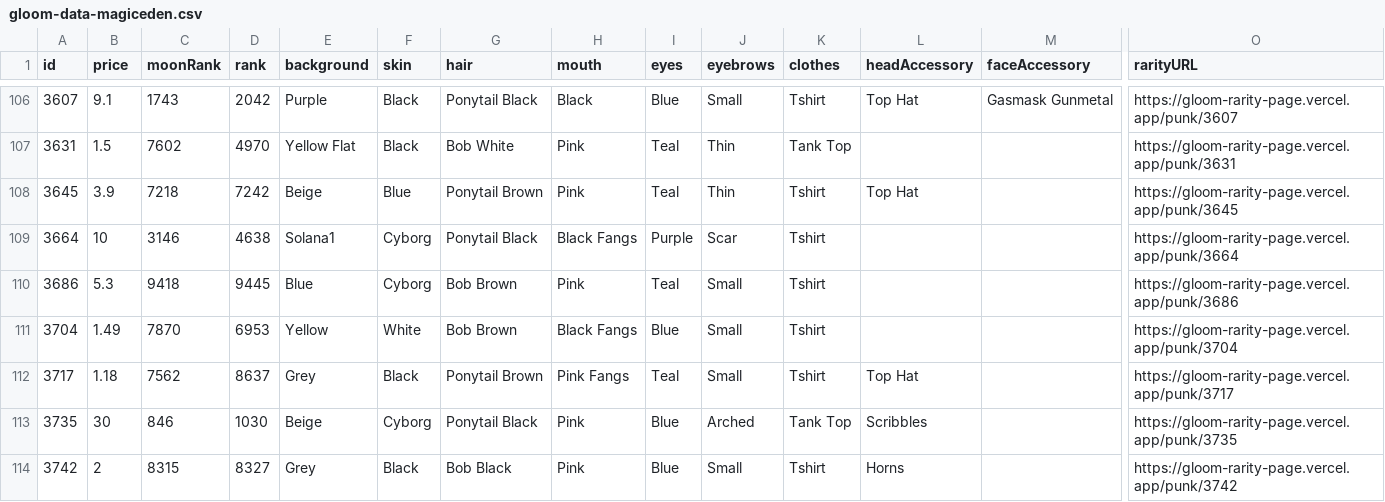
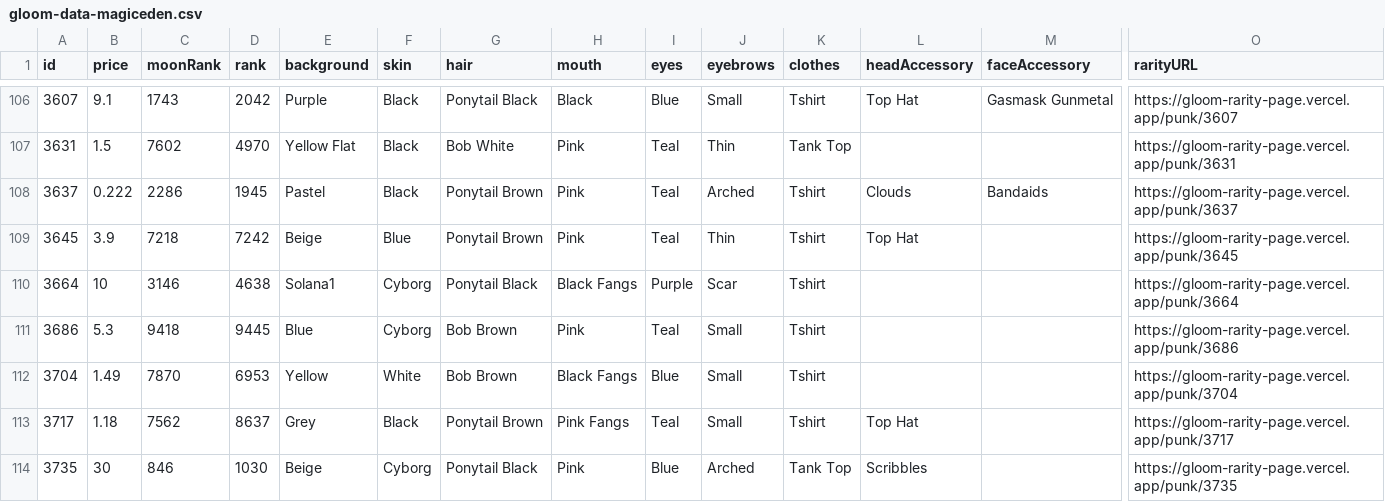
Before and after one commit to braposo/gloom-monitor, a CSV file: gloom-data-magiceden.csv, drawn as a sheet; only a part is shown, gaps mark what is left out; the shorter side is filled out with more unchanged rows; rows hold the shown columns only; the diff names each change by its address in the sheet, - before the commit and + after, or states it on an @@ line.

Commit message:
Flat: latest data (2021-11-28T21:40:27.560Z) {   "date": "2021-11-28T21:40:27.560Z",   "files": [     {       "name": "gloom-data-magiceden.csv",       "deltaBytes": 217,       "source": "https://api-mainnet.magiceden.io/rpc/getListedNFTsByQuery?q=%7B%22%24match%22%3A%7B%22collectionSymbol%22%3A%22gloom_punk_club%22%7D%2C%22%24sort%22%3A%7B%22takerAmount%22%3A1%2C%22createdAt%22%3A-1%7D%7D"     },     {       "name": "gloom-data-solanart.csv",       "deltaBytes": 846,       "source": "https://qzlsklfacc.medianetwork.cloud/nft_for_sale?collection=gloompunk"     },     {       "name": "gloom-picks-solanart.csv",       "deltaBytes": -56,       "source": "https://qzlsklfacc.medianetwork.cloud/nft_for_sale?collection=gloompunk"     }   ] }

```diff
--- a/gloom-data-magiceden.csv
+++ b/gloom-data-magiceden.csv
+row 108: 3637 | 0.222 | 2286 | 1945 | Pastel | Black | Ponytail Brown | Pink | Teal | Arched | Tshirt | Clouds | Bandaids | https://gloom-rarity-page.vercel.app/punk/3637
```
Also changed, not shown: gloom-data-solanart.csv, gloom-picks-solanart.csv.
